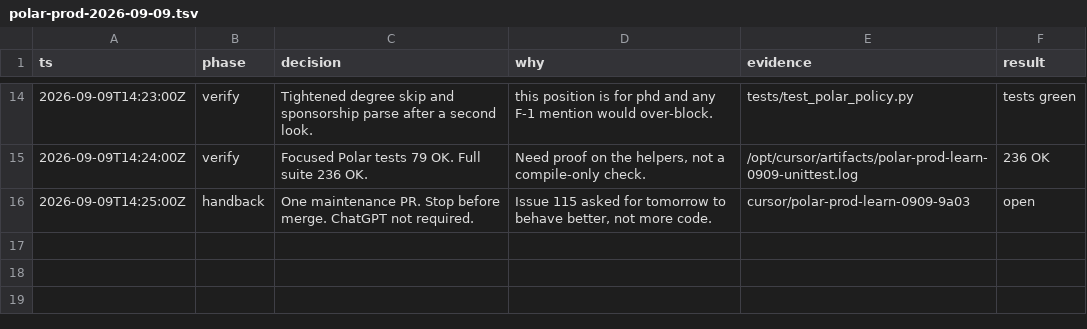
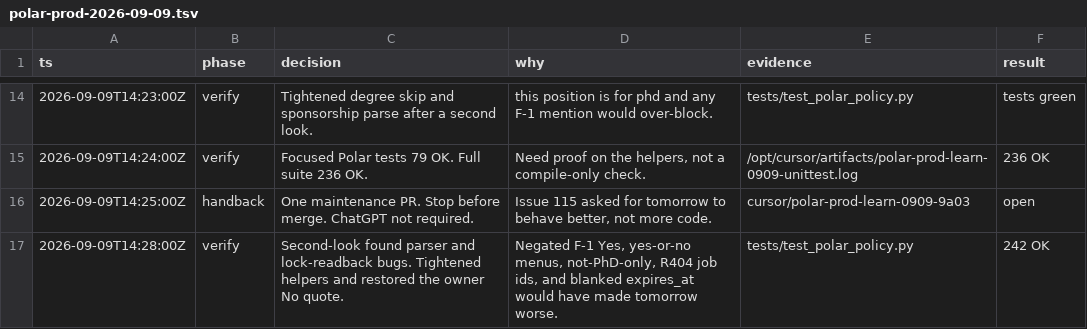
Before and after one commit to JunyiZhou-Conny/job-search-2026-2027-starter, a TSV file: .audit/polar-prod-2026-09-09.tsv, drawn as a sheet; only a part is shown, gaps mark what is left out; the diff names each change by its address in the sheet, - before the commit and + after, or states it on an @@ line.

```diff
--- a/.audit/polar-prod-2026-09-09.tsv
+++ b/.audit/polar-prod-2026-09-09.tsv
+row 17: 2026-09-09T14:28:00Z | verify | Second-look found parser and lock-readback bugs. Tightened helpers and restored the owner No quote. | Negated F-1 Yes, yes-or-no menus, not-PhD-only, R404 job ids, and blanked expires_at would have made tomorrow worse. | tests/test_polar_policy.py | 242 OK
```
Also changed, not shown: 18 other files.
